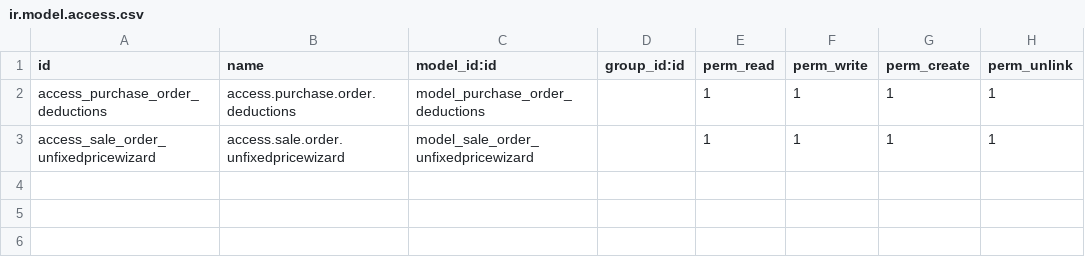
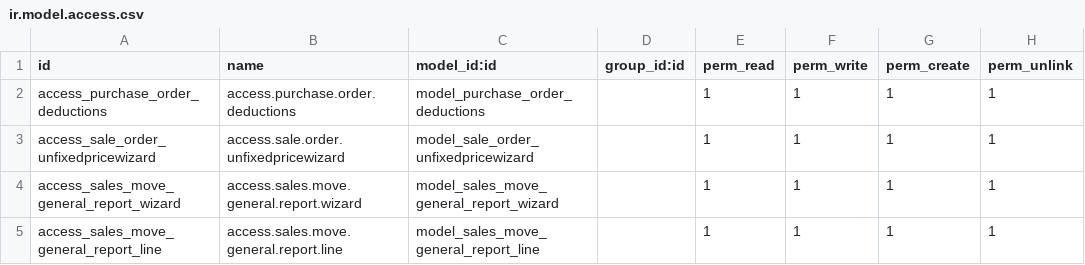
Before and after one commit to byasi/odoo-16.0, a CSV file: addons/sales_move/security/ir.model.access.csv, drawn as a sheet.

Commit message:
added ledger report

```diff
--- a/addons/sales_move/security/ir.model.access.csv
+++ b/addons/sales_move/security/ir.model.access.csv
@@ -3 +3,3 @@ access_purchase_order_deductions,access.purchase.order.deductions,model_purchase
 access_sale_order_unfixedpricewizard,access.sale.order.unfixedpricewizard,model_sale_order_unfixedpricewizard,,1,1,1,1
+access_sales_move_general_report_wizard,access.sales.move.general.report.wizard,model_sales_move_general_report_wizard,,1,1,1,1
+access_sales_move_general_report_line,access.sales.move.general.report.line,model_sales_move_general_report_line,,1,1,1,1
```
Also changed, not shown: 7 other files.
